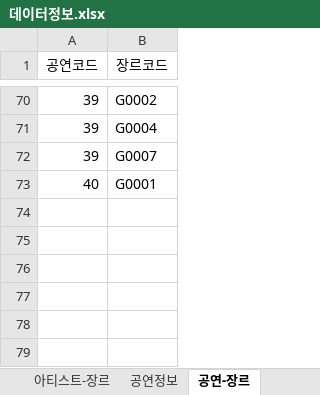
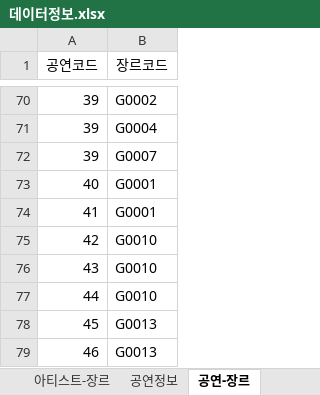
Before and after one commit to hanbyeol00/Biz_NodeJS_2022_10, an Excel workbook: tiget/document/데이터정보.xlsx, sheet 공연-장르, drawn as a sheet; only a part is shown, gaps mark what is left out; values as stored, in another font and other column widths than the file's, no borders; the diff names each change by its address in the sheet, - before the commit and + after, or states it on an @@ line.

```diff
--- a/tiget/document/데이터정보.xlsx (sheet 공연-장르)
+++ b/tiget/document/데이터정보.xlsx (sheet 공연-장르)
+row 74: 41 | G0001
+row 75: 42 | G0010
+row 76: 43 | G0010
+row 77: 44 | G0010
+row 78: 45 | G0013
+row 79: 46 | G0013
```
Also changed, not shown: sheet 공연정보, sheet 아티스트, sheet 공연-아티스트, sheet 아티스트-장르, 44 other files.
